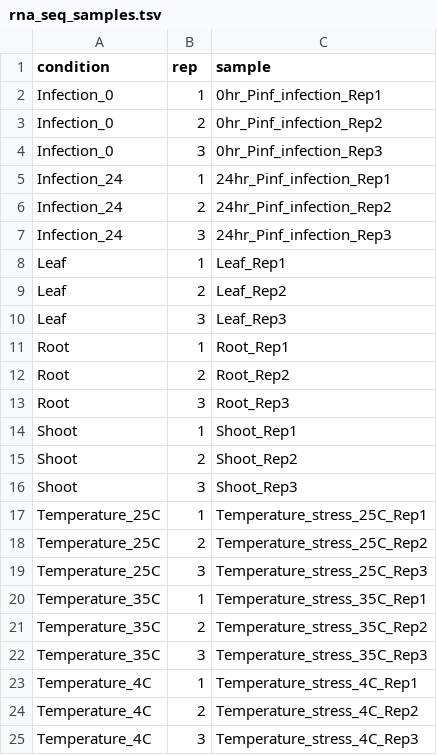
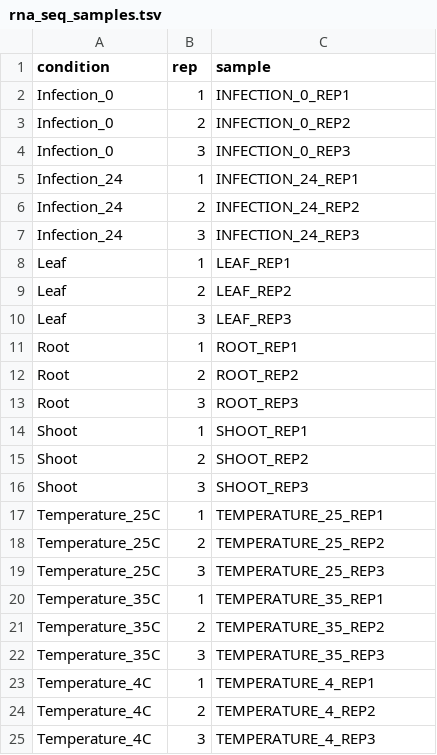
Before and after one commit to SwiftSeal/sver54_assembly, a TSV file: config/rna_seq_samples.tsv, drawn as a sheet.

```diff
--- a/config/rna_seq_samples.tsv
+++ b/config/rna_seq_samples.tsv
@@ -1,25 +1,25 @@
 condition	rep	sample
-Infection_0	1	0hr_Pinf_infection_Rep1
-Infection_0	2	0hr_Pinf_infection_Rep2
-Infection_0	3	0hr_Pinf_infection_Rep3
-Infection_24	1	24hr_Pinf_infection_Rep1
-Infection_24	2	24hr_Pinf_infection_Rep2
-Infection_24	3	24hr_Pinf_infection_Rep3
-Leaf	1	Leaf_Rep1
-Leaf	2	Leaf_Rep2
-Leaf	3	Leaf_Rep3
-Root	1	Root_Rep1
-Root	2	Root_Rep2
-Root	3	Root_Rep3
-Shoot	1	Shoot_Rep1
-Shoot	2	Shoot_Rep2
-Shoot	3	Shoot_Rep3
-Temperature_25C	1	Temperature_stress_25C_Rep1
-Temperature_25C	2	Temperature_stress_25C_Rep2
-Temperature_25C	3	Temperature_stress_25C_Rep3
-Temperature_35C	1	Temperature_stress_35C_Rep1
-Temperature_35C	2	Temperature_stress_35C_Rep2
-Temperature_35C	3	Temperature_stress_35C_Rep3
-Temperature_4C	1	Temperature_stress_4C_Rep1
-Temperature_4C	2	Temperature_stress_4C_Rep2
-Temperature_4C	3	Temperature_stress_4C_Rep3
+Infection_0	1	INFECTION_0_REP1
+Infection_0	2	INFECTION_0_REP2
+Infection_0	3	INFECTION_0_REP3
+Infection_24	1	INFECTION_24_REP1
+Infection_24	2	INFECTION_24_REP2
+Infection_24	3	INFECTION_24_REP3
+Leaf	1	LEAF_REP1
+Leaf	2	LEAF_REP2
+Leaf	3	LEAF_REP3
+Root	1	ROOT_REP1
+Root	2	ROOT_REP2
+Root	3	ROOT_REP3
+Shoot	1	SHOOT_REP1
+Shoot	2	SHOOT_REP2
+Shoot	3	SHOOT_REP3
+Temperature_25C	1	TEMPERATURE_25_REP1
+Temperature_25C	2	TEMPERATURE_25_REP2
+Temperature_25C	3	TEMPERATURE_25_REP3
+Temperature_35C	1	TEMPERATURE_35_REP1
+Temperature_35C	2	TEMPERATURE_35_REP2
+Temperature_35C	3	TEMPERATURE_35_REP3
+Temperature_4C	1	TEMPERATURE_4_REP1
+Temperature_4C	2	TEMPERATURE_4_REP2
+Temperature_4C	3	TEMPERATURE_4_REP3
```
Also changed, not shown: 22 other files.
